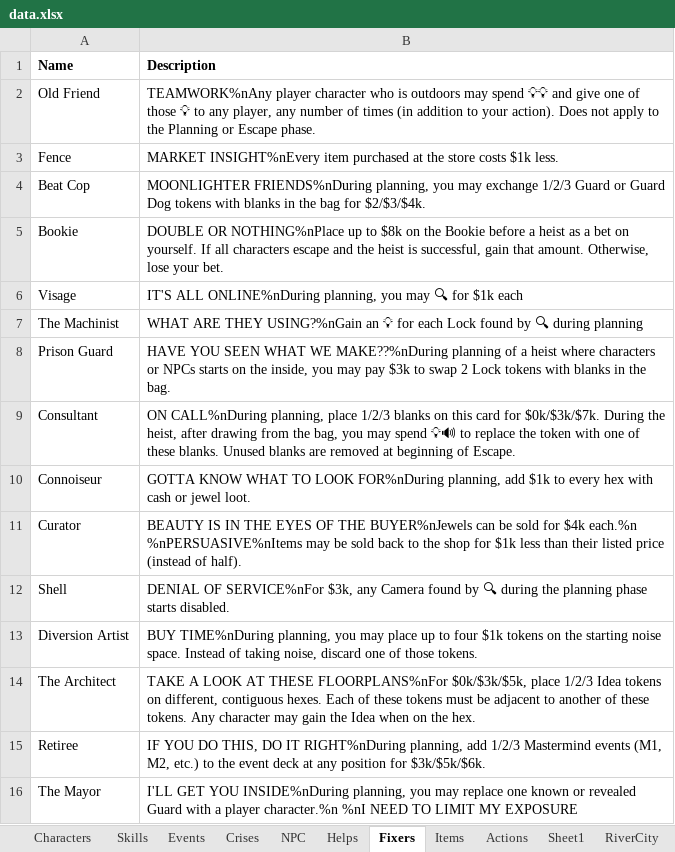
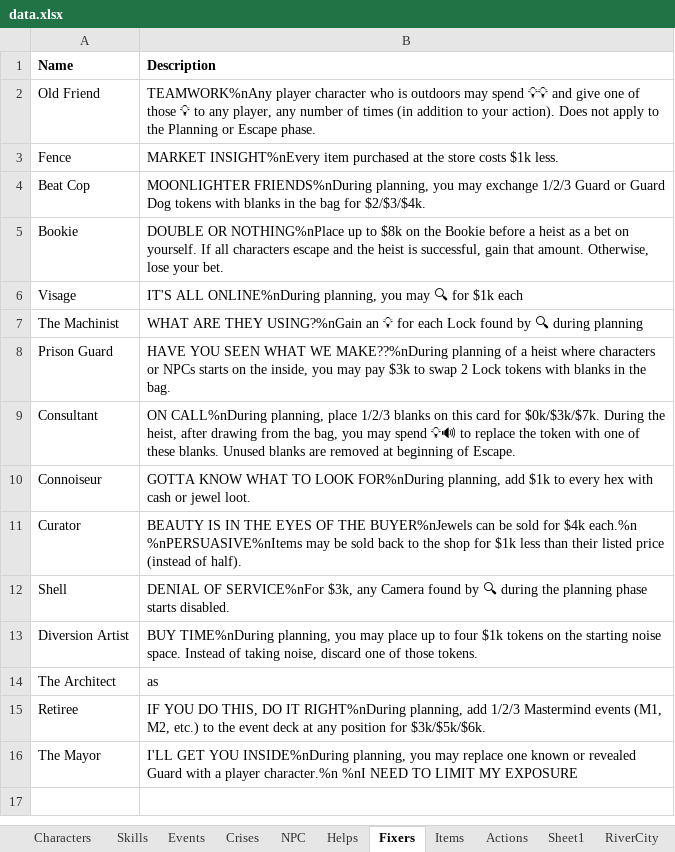
Before and after one commit to andymeneely/project-timber-wolf, an Excel workbook: data/data.xlsx, sheet Fixers, drawn as a sheet; values as stored, in another font and other column widths than the file's, no borders; the diff names each change by its address in the sheet, - before the commit and + after, or states it on an @@ line.

```diff
--- a/data/data.xlsx (sheet Fixers)
+++ b/data/data.xlsx (sheet Fixers)
-B14 (Description): TAKE A LOOK AT THESE FLOORPLANS%nFor $0k/$3k/$5k, place 1/2/3 Idea tokens on different, contiguous hexes. Each of these tokens must be adjacent to another of these tokens. Any character may gain the Idea when on the hex.
+B14 (Description): as
```
Also changed, not shown: sheet Items, sheet NPC, data/playtesting.xlsx, 1 other file.
